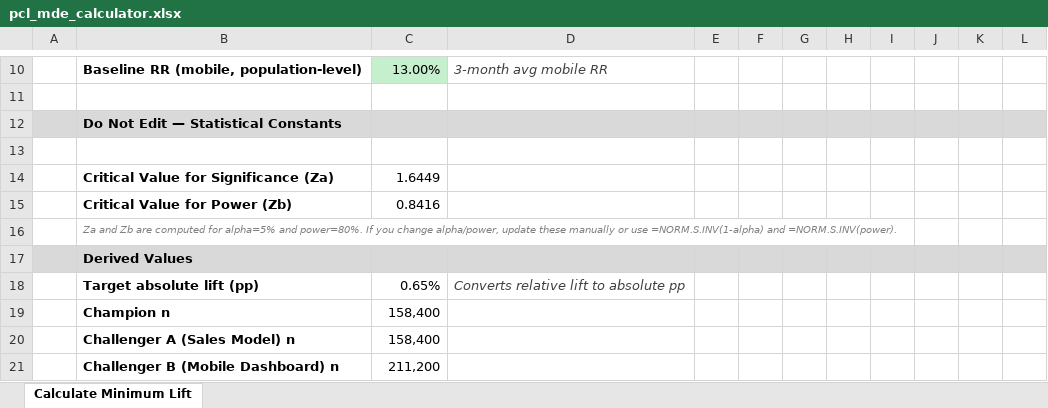
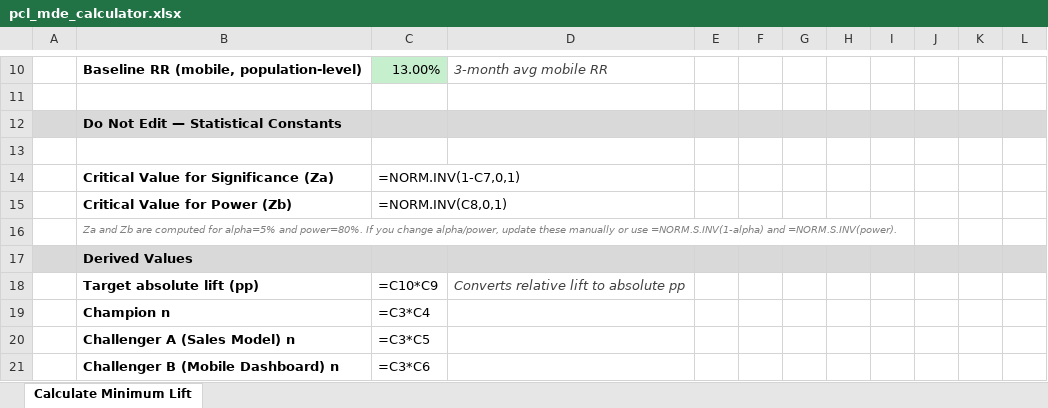
Before and after one commit to 7AVS/Learning_R, an Excel workbook: pcl_mde_calculator.xlsx, sheet Calculate Minimum Lift, drawn as a sheet; only a part is shown, gaps mark what is left out; values as stored, in another font and other column widths than the file's, no borders; formulas without a stored value are shown as written; the diff covers the shown part only; the diff names each change by its address in the sheet, - before the commit and + after, or states it on an @@ line.

```diff
--- a/pcl_mde_calculator.xlsx (sheet Calculate Minimum Lift)
+++ b/pcl_mde_calculator.xlsx (sheet Calculate Minimum Lift)
-C14: 1.6449
+C14: =NORM.INV(1-C7,0,1)
-C15: 0.8416
+C15: =NORM.INV(C8,0,1)
-C18: 0.65%
+C18: =C10*C9
-C19: 158,400
+C19: =C3*C4
-C20: 158,400
+C20: =C3*C5
-C21: 211,200
+C21: =C3*C6
```
Also changed, not shown: 46 edited cells elsewhere in this sheet.
